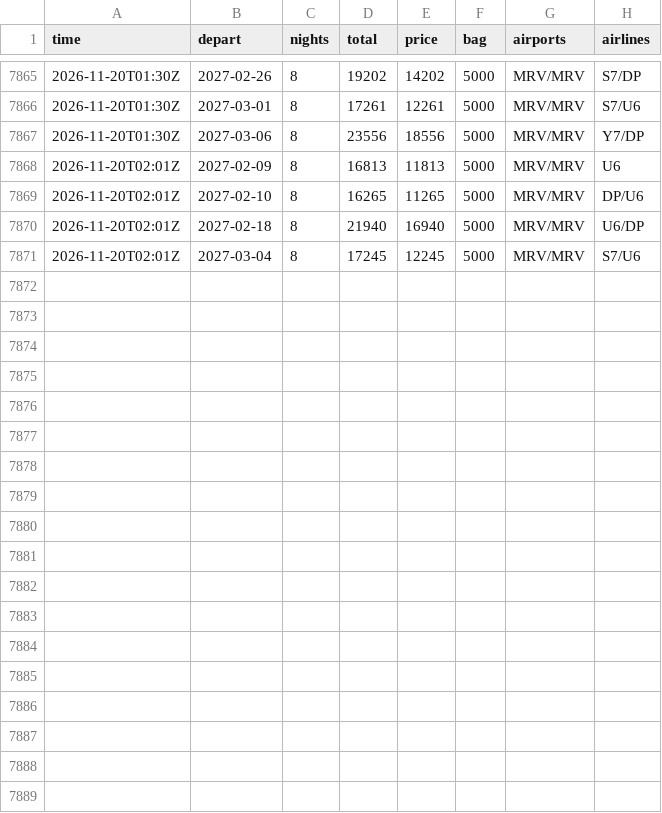
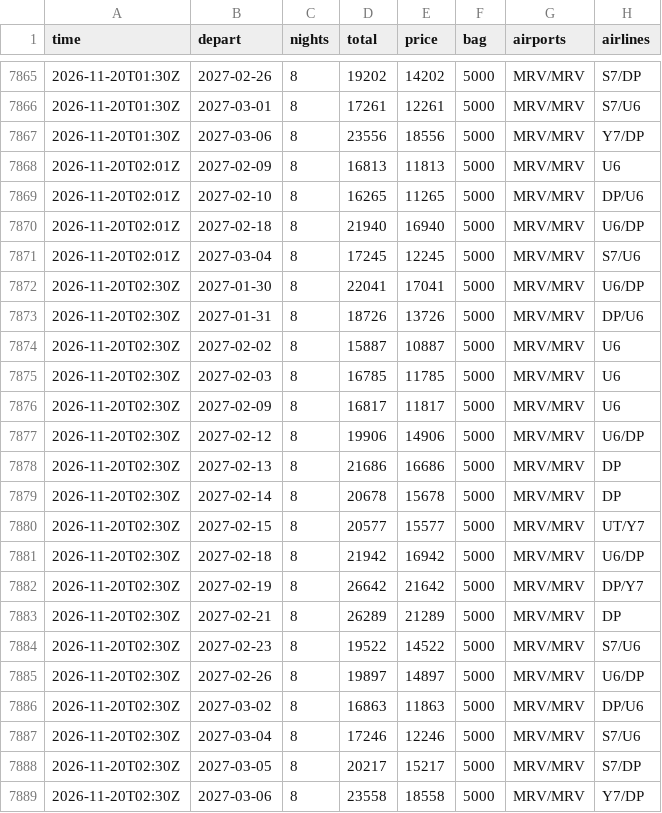
Before and after one commit to JohnLennon000/ski-tickets, a CSV file: docs/data/trips/caucasus.csv, drawn as a sheet; only a part is shown, gaps mark what is left out.

```diff
--- a/docs/data/trips/caucasus.csv
+++ b/docs/data/trips/caucasus.csv
@@ -7871 +7871,19 @@ time,depart,nights,total,price,bag,airports,airlines
 2026-11-20T02:01Z,2027-03-04,8,17245,12245,5000,MRV/MRV,S7/U6
+2026-11-20T02:30Z,2027-01-30,8,22041,17041,5000,MRV/MRV,U6/DP
+2026-11-20T02:30Z,2027-01-31,8,18726,13726,5000,MRV/MRV,DP/U6
+2026-11-20T02:30Z,2027-02-02,8,15887,10887,5000,MRV/MRV,U6
+2026-11-20T02:30Z,2027-02-03,8,16785,11785,5000,MRV/MRV,U6
+2026-11-20T02:30Z,2027-02-09,8,16817,11817,5000,MRV/MRV,U6
+2026-11-20T02:30Z,2027-02-12,8,19906,14906,5000,MRV/MRV,U6/DP
+2026-11-20T02:30Z,2027-02-13,8,21686,16686,5000,MRV/MRV,DP
+2026-11-20T02:30Z,2027-02-14,8,20678,15678,5000,MRV/MRV,DP
+2026-11-20T02:30Z,2027-02-15,8,20577,15577,5000,MRV/MRV,UT/Y7
+2026-11-20T02:30Z,2027-02-18,8,21942,16942,5000,MRV/MRV,U6/DP
+2026-11-20T02:30Z,2027-02-19,8,26642,21642,5000,MRV/MRV,DP/Y7
+2026-11-20T02:30Z,2027-02-21,8,26289,21289,5000,MRV/MRV,DP
+2026-11-20T02:30Z,2027-02-23,8,19522,14522,5000,MRV/MRV,S7/U6
+2026-11-20T02:30Z,2027-02-26,8,19897,14897,5000,MRV/MRV,U6/DP
+2026-11-20T02:30Z,2027-03-02,8,16863,11863,5000,MRV/MRV,DP/U6
+2026-11-20T02:30Z,2027-03-04,8,17246,12246,5000,MRV/MRV,S7/U6
+2026-11-20T02:30Z,2027-03-05,8,20217,15217,5000,MRV/MRV,S7/DP
+2026-11-20T02:30Z,2027-03-06,8,23558,18558,5000,MRV/MRV,Y7/DP
```
Also changed, not shown: docs/data/best.csv, docs/data/trips/gorny.csv, 4 other files.
